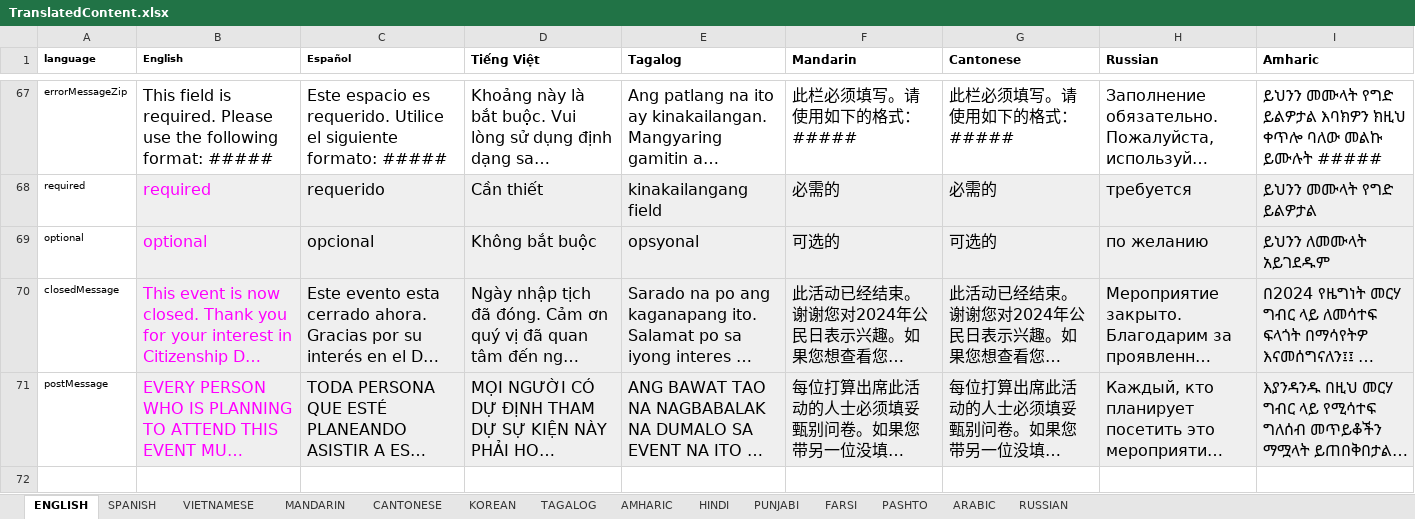
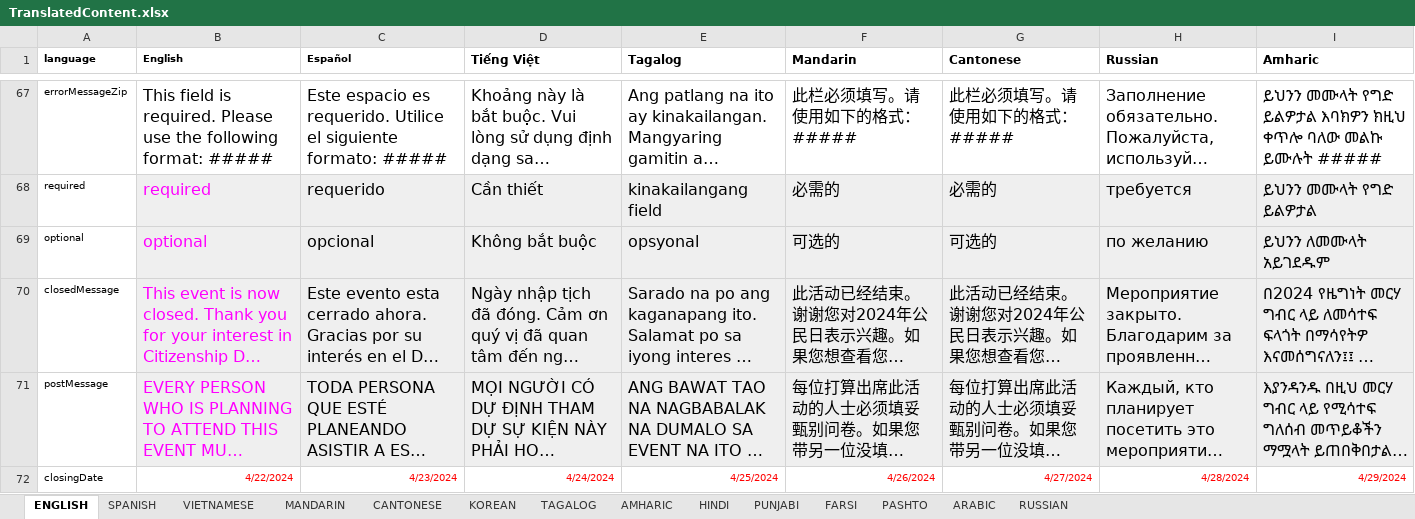
Before and after one commit to codeforsanjose/e-immigrate, an Excel workbook: backend/data/TranslatedContent.xlsx, sheet ENGLISH, drawn as a sheet; only a part is shown, gaps mark what is left out; long unchanged cells end in …; values as stored, in another font and other column widths than the file's, no borders; rows hold the shown columns only; the diff names each change by its address in the sheet, - before the commit and + after, or states it on an @@ line.

```diff
--- a/backend/data/TranslatedContent.xlsx (sheet ENGLISH)
+++ b/backend/data/TranslatedContent.xlsx (sheet ENGLISH)
+row 72: closingDate | 4/22/2024 | 4/23/2024 | 4/24/2024 | 4/25/2024 | 4/26/2024 | 4/27/2024 | 4/28/2024 | 4/29/2024
```
Also changed, not shown: 26 other files.
